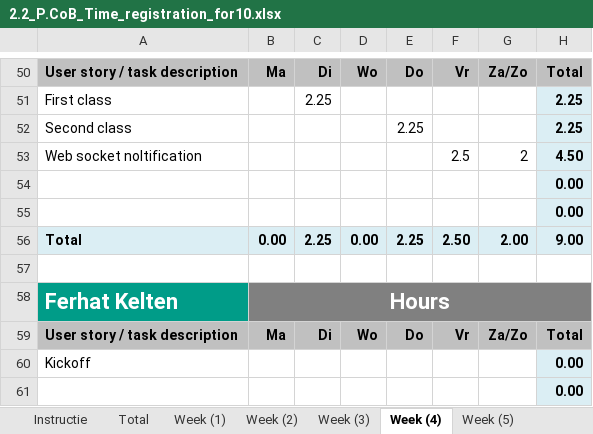
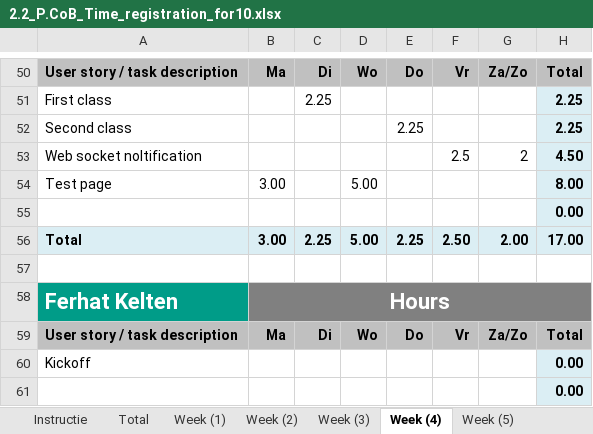
Before and after one commit to ViktorGox/ProjectClientOnBoardGitProject, an Excel workbook: 2.2_P.CoB_Time_registration_for10.xlsx, sheet Week (4), drawn as a sheet; only a part is shown, gaps mark what is left out; values as stored, in another font and other column widths than the file's, no borders; removed rows and columns are numbered as before the commit, all else as after; the diff names each change by its address in the sheet, - before the commit and + after, or states it on an @@ line.

```diff
--- a/2.2_P.CoB_Time_registration_for10.xlsx (sheet Week (4))
+++ b/2.2_P.CoB_Time_registration_for10.xlsx (sheet Week (4))
+row 54: Test page | 3.00 |  | 5.00 |  |  |  | 8.00
-row 55:  |  |  |  |  |  |  | 0.00
-B56: 0.00
+B56: 3.00
-D56: 0.00
+D56: 5.00
-H56: 9.00
+H56: 17.00
```
Also changed, not shown: sheet Total, sheet Week (7), sheet Week (1), sheet Week (3), sheet Week (6), sheet Week (5), 1 more sheet, formulas that keep their value, charts or pictures, 1 other file.
